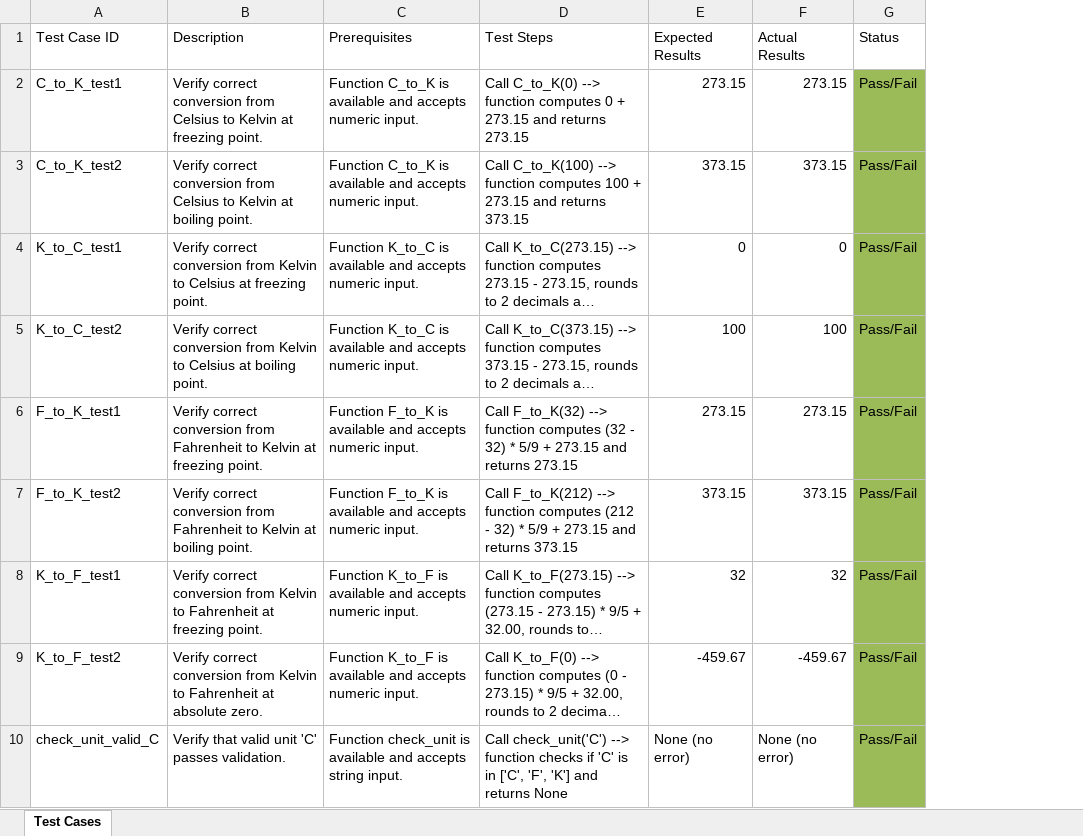
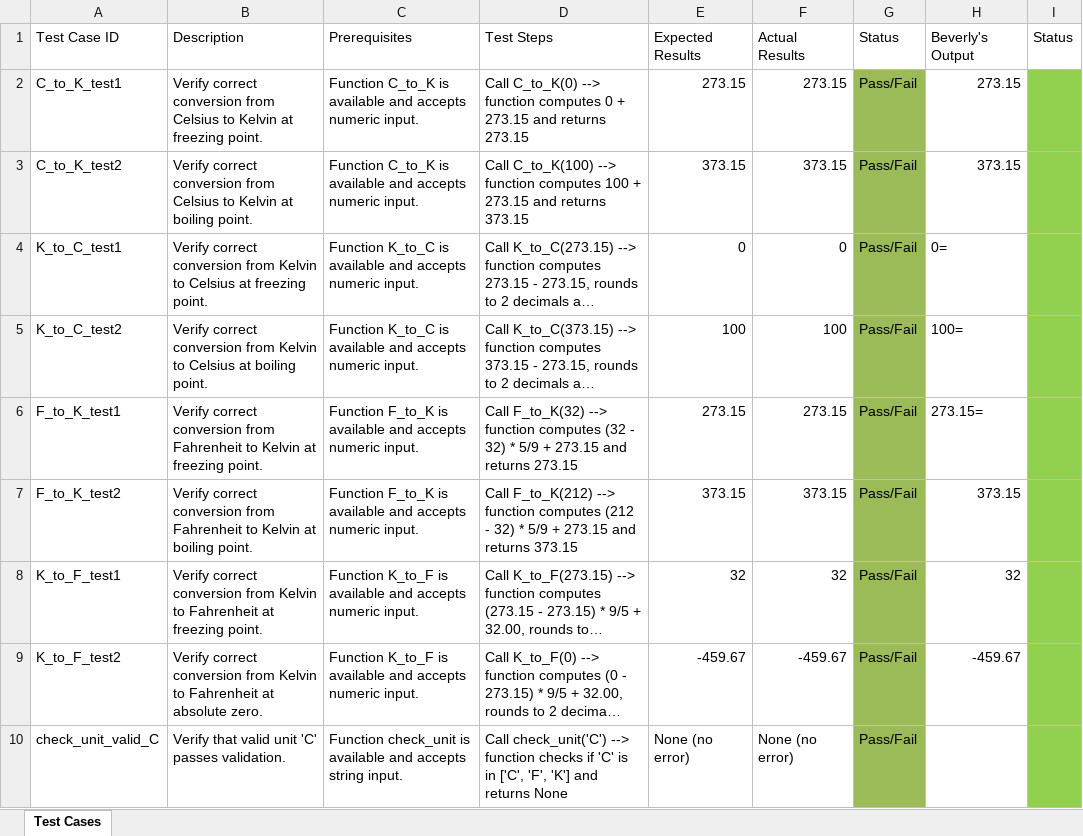
Before and after one commit to Soapon/PA1, an Excel workbook: Temperature_Converter_Test_Cases.xlsx, sheet Test Cases, drawn as a sheet; only a part is shown; long unchanged cells end in …; values as stored, in another font and other column widths than the file's, no borders; the diff names each change by its address in the sheet, - before the commit and + after, or states it on an @@ line.

Commit message:
Add files via upload

```diff
--- a/Temperature_Converter_Test_Cases.xlsx (sheet Test Cases)
+++ b/Temperature_Converter_Test_Cases.xlsx (sheet Test Cases)
+column H, rows 1-9: Beverly's Output | 273.15 | 373.15 | 0= | 100= | 273.15= | 373.15 | 32 | -459.67
+column I, row 1: Status
```
